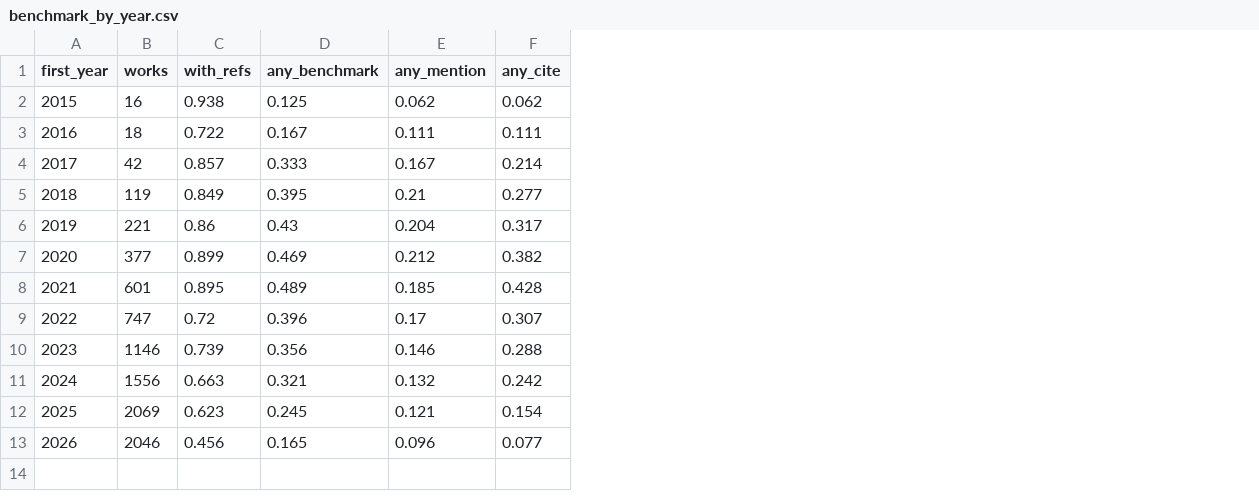
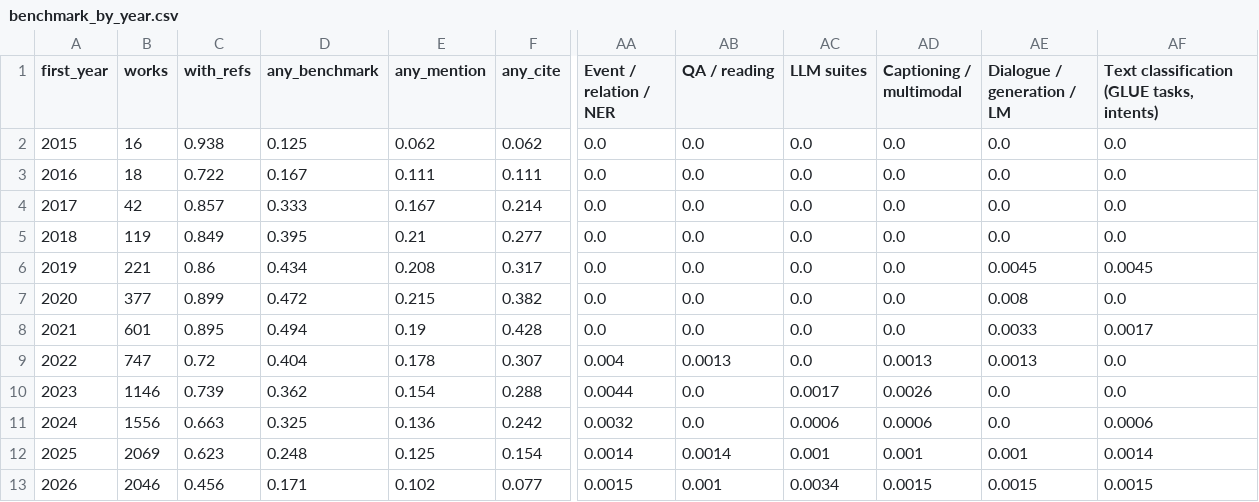
Before and after one commit to ArthurFachel/cl-bibliometrics, a CSV file: results/benchmark_by_year.csv, drawn as a sheet; only a part is shown, gaps mark what is left out; the diff names each change by its address in the sheet, - before the commit and + after, or states it on an @@ line.

```diff
--- a/results/benchmark_by_year.csv
+++ b/results/benchmark_by_year.csv
+column AA (Event / relation / NER), rows 2-13: 0.0 | 0.0 | 0.0 | 0.0 | 0.0 | 0.0 | 0.0 | 0.004 | 0.0044 | 0.0032 | 0.0014 | 0.0015
+column AB (QA / reading), rows 2-13: 0.0 | 0.0 | 0.0 | 0.0 | 0.0 | 0.0 | 0.0 | 0.0013 | 0.0 | 0.0 | 0.0014 | 0.001
+column AC (LLM suites), rows 2-13: 0.0 | 0.0 | 0.0 | 0.0 | 0.0 | 0.0 | 0.0 | 0.0 | 0.0017 | 0.0006 | 0.001 | 0.0034
+column AD (Captioning / multimodal), rows 2-13: 0.0 | 0.0 | 0.0 | 0.0 | 0.0 | 0.0 | 0.0 | 0.0013 | 0.0026 | 0.0006 | 0.001 | 0.0015
+column AE (Dialogue / generation / LM), rows 2-13: 0.0 | 0.0 | 0.0 | 0.0 | 0.0045 | 0.008 | 0.0033 | 0.0013 | 0.0 | 0.0 | 0.001 | 0.0015
+column AF, rows 1-13: Text classification (GLUE tasks, intents) | 0.0 | 0.0 | 0.0 | 0.0 | 0.0045 | 0.0 | 0.0017 | 0.0 | 0.0 | 0.0006 | 0.0014 | 0.0015
-D6 (any_benchmark): 0.43
+D6 (any_benchmark): 0.434
-E6 (any_mention): 0.204
+E6 (any_mention): 0.208
-D7 (any_benchmark): 0.469
+D7 (any_benchmark): 0.472
-E7 (any_mention): 0.212
+E7 (any_mention): 0.215
-D8 (any_benchmark): 0.489
+D8 (any_benchmark): 0.494
-E8 (any_mention): 0.185
+E8 (any_mention): 0.19
-D9 (any_benchmark): 0.396
+D9 (any_benchmark): 0.404
-E9 (any_mention): 0.17
+E9 (any_mention): 0.178
-D10 (any_benchmark): 0.356
+D10 (any_benchmark): 0.362
-E10 (any_mention): 0.146
+E10 (any_mention): 0.154
-D11 (any_benchmark): 0.321
+D11 (any_benchmark): 0.325
-E11 (any_mention): 0.132
+E11 (any_mention): 0.136
-D12 (any_benchmark): 0.245
+D12 (any_benchmark): 0.248
-E12 (any_mention): 0.121
+E12 (any_mention): 0.125
-D13 (any_benchmark): 0.165
+D13 (any_benchmark): 0.171
-E13 (any_mention): 0.096
+E13 (any_mention): 0.102
```
Also changed, not shown: results/benchmark_audit.csv, results/benchmark_signals.csv, 17 other files.
